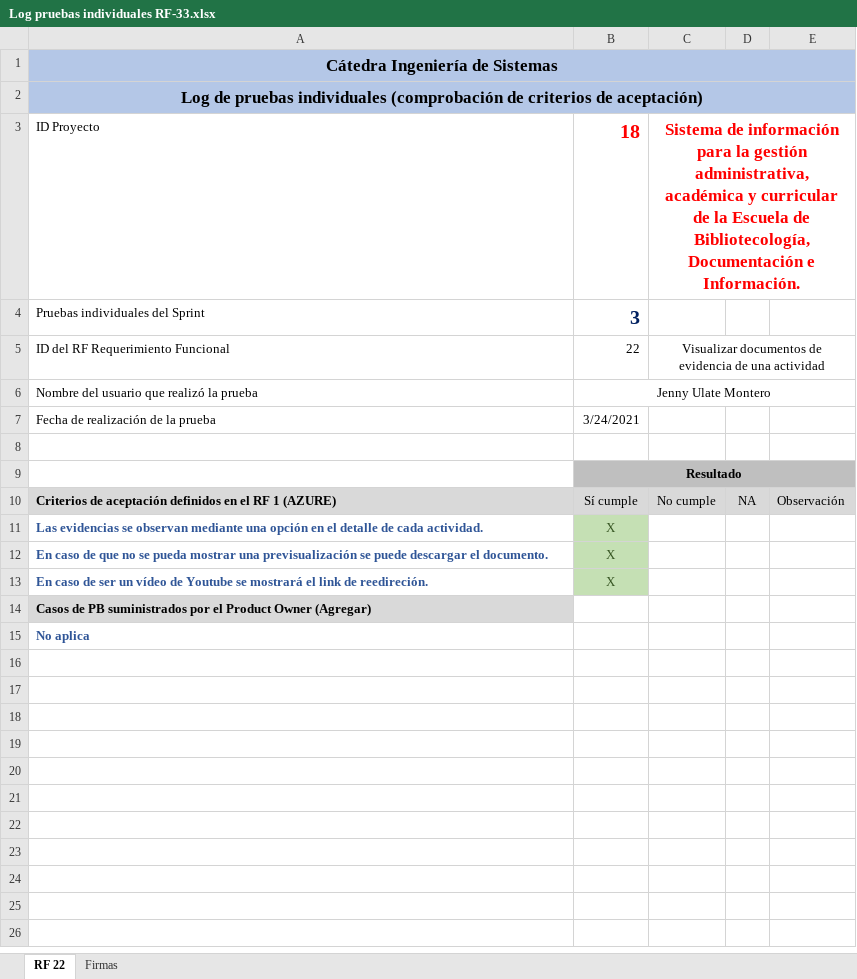
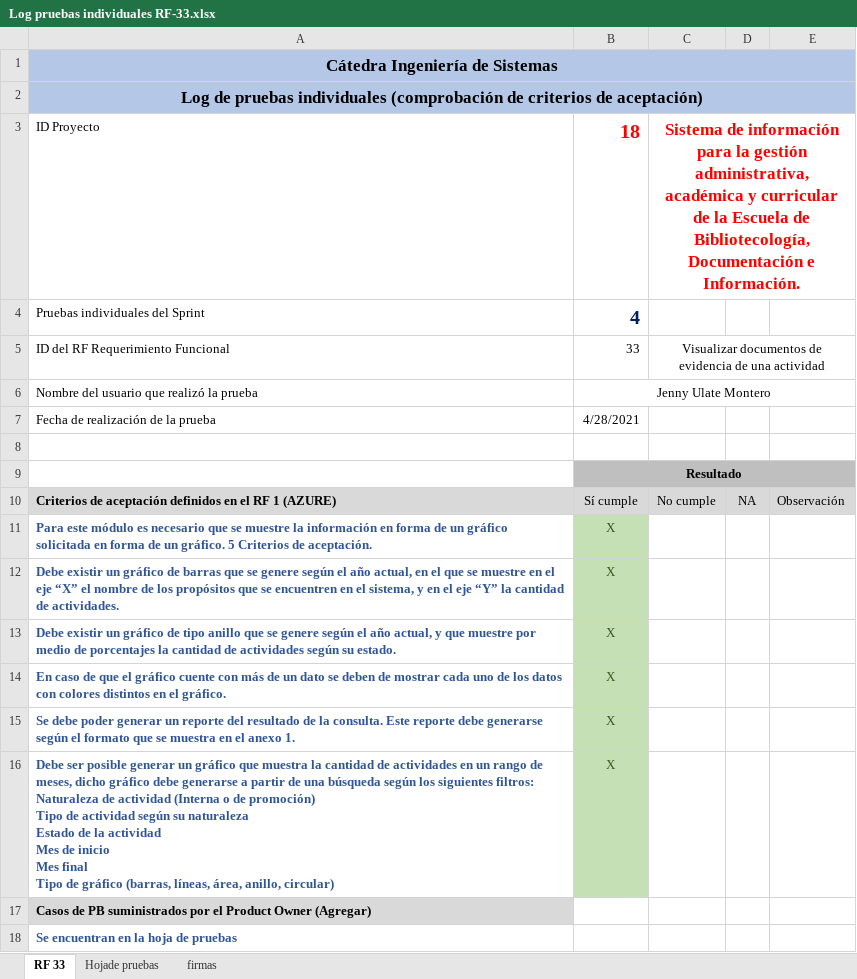
Before and after one commit to foviedog/SIGAB, an Excel workbook: Sprint#4/Pruebas Individuales/Log pruebas individuales RF-33.xlsx, sheet RF 33, drawn as a sheet; values as stored, in another font and other column widths than the file's, no borders; addresses are those after the commit; ↵ is a line break in a cell; the diff names each change by its address in the sheet, - before the commit and + after, or states it on an @@ line.

Commit message:
pruebas individuales 33
- los de pruebas individuales del RF 33

```diff
--- a/Sprint#4/Pruebas Individuales/Log pruebas individuales RF-33.xlsx (sheet RF 33)
+++ b/Sprint#4/Pruebas Individuales/Log pruebas individuales RF-33.xlsx (sheet RF 33)
-sheet tab: RF 22
+sheet tab: RF 33
-sheet tab: Firmas
+sheet tab: Hojade pruebas
+sheet tab: firmas
-B4: 3
+B4: 4
-B5: 22
+B5: 33
-B7: 3/24/2021
+B7: 4/28/2021
-A11: Las evidencias se observan mediante una opción en el detalle de cada actividad.
+A11: Para este módulo es necesario que se muestre la información en forma de un gráfico solicitada en forma de un gráfico. 5 Criterios de aceptación.
+row 12: Debe existir un gráfico de barras que se genere según el año actual, en el que se muestre en el eje “X” el nombre de los propósitos que se encuentren en el sistema, y en el eje “Y” la cantidad de actividades. | X
+row 13: Debe existir un gráfico de tipo anillo que se genere según el año actual, y que muestre por medio de porcentajes la cantidad de actividades según su estado. | X
-A14: …de que no se pueda mostrar una previsualización se puede descargar el documento.
+A14: …de que el gráfico cuente con más de un dato se deben de mostrar cada uno de los datos con colores distintos en el gráfico.
+row 15: Se debe poder generar un reporte del resultado de la consulta. Este reporte debe generarse según el formato que se muestra en el anexo 1. | X
-A16: En caso de ser un vídeo de Youtube se mostrará el link de reedireción.
+A16: Debe ser posible generar un gráfico que muestra la cantidad de actividades en un rango de meses, dicho gráfico debe generarse a partir de una búsqueda según los siguientes filtros: ↵ Naturaleza de actividad (Interna o de promoción) ↵ Tipo de actividad según su naturaleza ↵ Estado de la actividad ↵ Mes de inicio ↵ Mes final ↵ Tipo de gráfico (barras, líneas, área, anillo, circular)
-A18: No aplica
+A18: Se encuentran en la hoja de pruebas
```
Also changed, not shown: charts or pictures, 20 other files.
